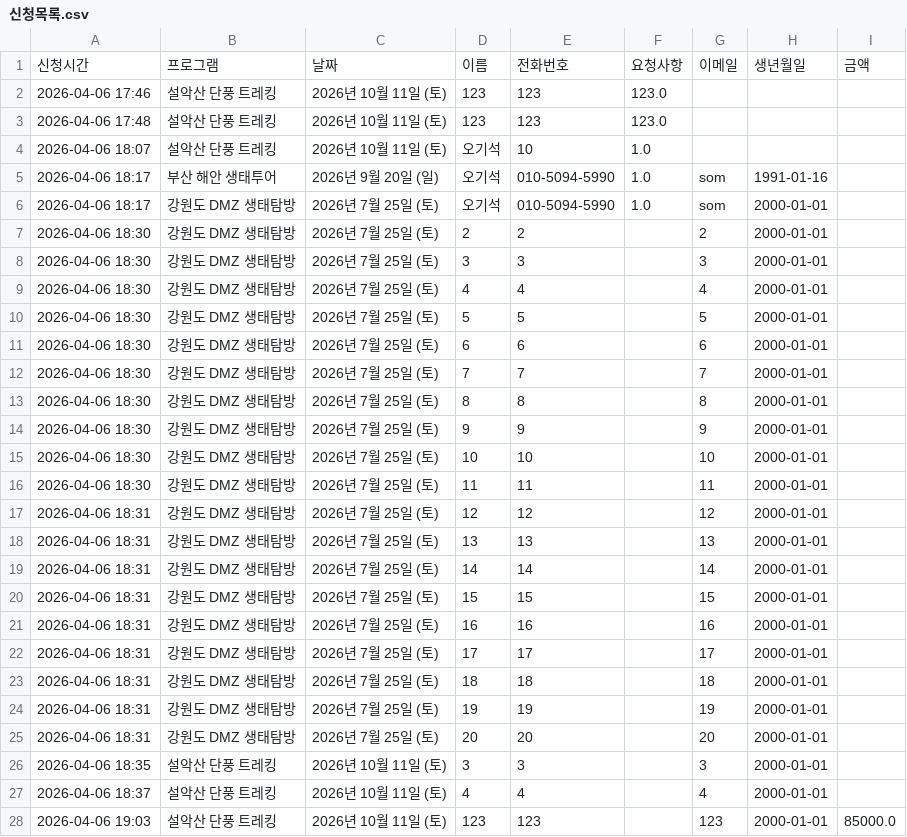
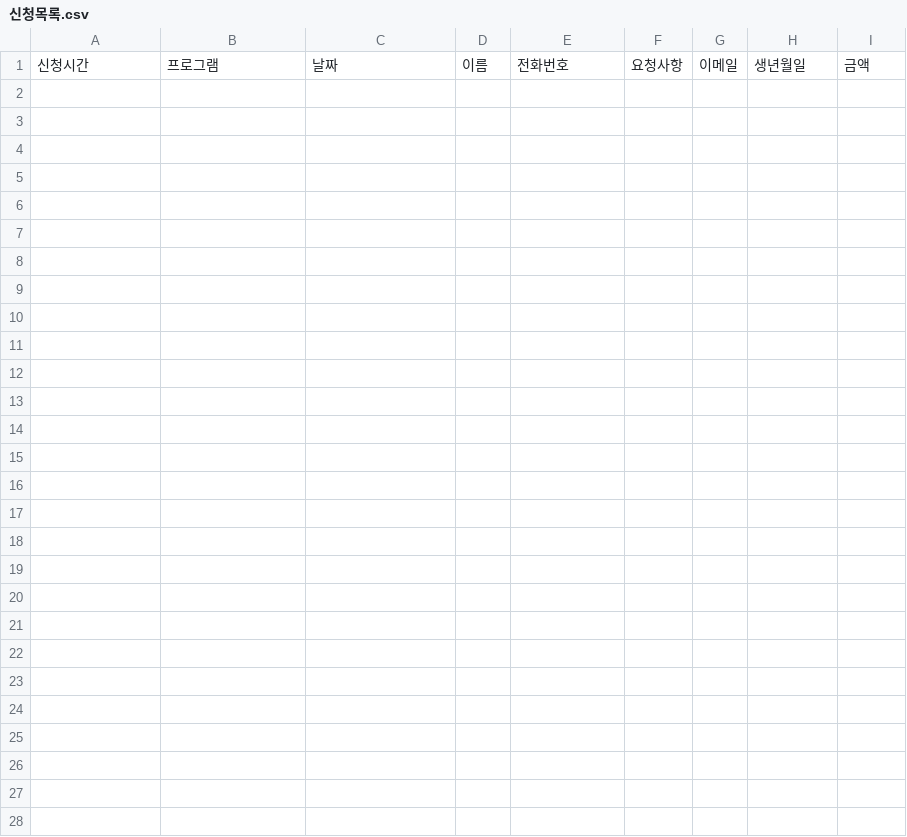
Before and after one commit to sombal/ecotourism_app, a CSV file: 신청목록.csv, drawn as a sheet; the diff names each change by its address in the sheet, - before the commit and + after, or states it on an @@ line.

```diff
--- a/신청목록.csv
+++ b/신청목록.csv
-row 2: 2026-04-06 17:46 | 설악산 단풍 트레킹 | 2026년 10월 11일 (토) | 123 | 123 | 123.0
-row 3: 2026-04-06 17:48 | 설악산 단풍 트레킹 | 2026년 10월 11일 (토) | 123 | 123 | 123.0
-row 4: 2026-04-06 18:07 | 설악산 단풍 트레킹 | 2026년 10월 11일 (토) | 오기석 | 10 | 1.0
-row 5: 2026-04-06 18:17 | 부산 해안 생태투어 | 2026년 9월 20일 (일) | 오기석 | 010-5094-5990 | 1.0 | som | 1991-01-16
-row 6: 2026-04-06 18:17 | 강원도 DMZ 생태탐방 | 2026년 7월 25일 (토) | 오기석 | 010-5094-5990 | 1.0 | som | 2000-01-01
-row 7: 2026-04-06 18:30 | 강원도 DMZ 생태탐방 | 2026년 7월 25일 (토) | 2 | 2 |  | 2 | 2000-01-01
-row 8: 2026-04-06 18:30 | 강원도 DMZ 생태탐방 | 2026년 7월 25일 (토) | 3 | 3 |  | 3 | 2000-01-01
-row 9: 2026-04-06 18:30 | 강원도 DMZ 생태탐방 | 2026년 7월 25일 (토) | 4 | 4 |  | 4 | 2000-01-01
-row 10: 2026-04-06 18:30 | 강원도 DMZ 생태탐방 | 2026년 7월 25일 (토) | 5 | 5 |  | 5 | 2000-01-01
-row 11: 2026-04-06 18:30 | 강원도 DMZ 생태탐방 | 2026년 7월 25일 (토) | 6 | 6 |  | 6 | 2000-01-01
-row 12: 2026-04-06 18:30 | 강원도 DMZ 생태탐방 | 2026년 7월 25일 (토) | 7 | 7 |  | 7 | 2000-01-01
-row 13: 2026-04-06 18:30 | 강원도 DMZ 생태탐방 | 2026년 7월 25일 (토) | 8 | 8 |  | 8 | 2000-01-01
-row 14: 2026-04-06 18:30 | 강원도 DMZ 생태탐방 | 2026년 7월 25일 (토) | 9 | 9 |  | 9 | 2000-01-01
-row 15: 2026-04-06 18:30 | 강원도 DMZ 생태탐방 | 2026년 7월 25일 (토) | 10 | 10 |  | 10 | 2000-01-01
-row 16: 2026-04-06 18:30 | 강원도 DMZ 생태탐방 | 2026년 7월 25일 (토) | 11 | 11 |  | 11 | 2000-01-01
-row 17: 2026-04-06 18:31 | 강원도 DMZ 생태탐방 | 2026년 7월 25일 (토) | 12 | 12 |  | 12 | 2000-01-01
-row 18: 2026-04-06 18:31 | 강원도 DMZ 생태탐방 | 2026년 7월 25일 (토) | 13 | 13 |  | 13 | 2000-01-01
-row 19: 2026-04-06 18:31 | 강원도 DMZ 생태탐방 | 2026년 7월 25일 (토) | 14 | 14 |  | 14 | 2000-01-01
-row 20: 2026-04-06 18:31 | 강원도 DMZ 생태탐방 | 2026년 7월 25일 (토) | 15 | 15 |  | 15 | 2000-01-01
-row 21: 2026-04-06 18:31 | 강원도 DMZ 생태탐방 | 2026년 7월 25일 (토) | 16 | 16 |  | 16 | 2000-01-01
-row 22: 2026-04-06 18:31 | 강원도 DMZ 생태탐방 | 2026년 7월 25일 (토) | 17 | 17 |  | 17 | 2000-01-01
-row 23: 2026-04-06 18:31 | 강원도 DMZ 생태탐방 | 2026년 7월 25일 (토) | 18 | 18 |  | 18 | 2000-01-01
-row 24: 2026-04-06 18:31 | 강원도 DMZ 생태탐방 | 2026년 7월 25일 (토) | 19 | 19 |  | 19 | 2000-01-01
-row 25: 2026-04-06 18:31 | 강원도 DMZ 생태탐방 | 2026년 7월 25일 (토) | 20 | 20 |  | 20 | 2000-01-01
-row 26: 2026-04-06 18:35 | 설악산 단풍 트레킹 | 2026년 10월 11일 (토) | 3 | 3 |  | 3 | 2000-01-01
-row 27: 2026-04-06 18:37 | 설악산 단풍 트레킹 | 2026년 10월 11일 (토) | 4 | 4 |  | 4 | 2000-01-01
-row 28: 2026-04-06 19:03 | 설악산 단풍 트레킹 | 2026년 10월 11일 (토) | 123 | 123 |  | 123 | 2000-01-01 | 85000.0
```
Also changed, not shown: 2 other files.
